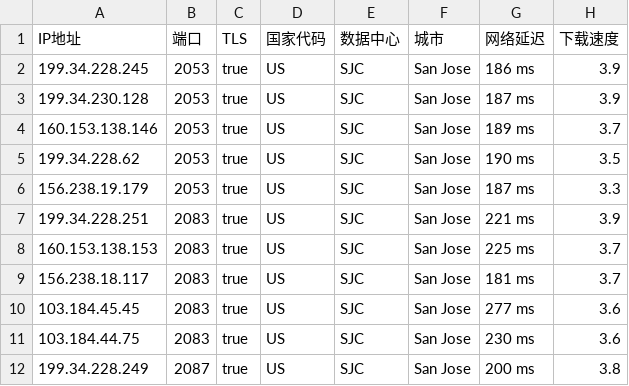
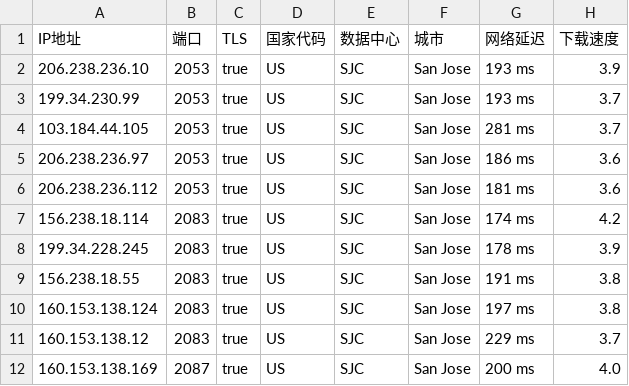
Before and after one commit to chuansuodiqiu/DownlodKV, a CSV file: US.csv, drawn as a sheet; only a part is shown; the diff covers the shown part only.

```diff
--- a/US.csv
+++ b/US.csv
@@ -1,12 +1,12 @@
 IP地址,端口,TLS,国家代码,数据中心,城市,网络延迟,下载速度
-199.34.228.245,2053,true,US,SJC,San Jose,186 ms,3.9
-199.34.230.128,2053,true,US,SJC,San Jose,187 ms,3.9
-160.153.138.146,2053,true,US,SJC,San Jose,189 ms,3.7
-199.34.228.62,2053,true,US,SJC,San Jose,190 ms,3.5
-156.238.19.179,2053,true,US,SJC,San Jose,187 ms,3.3
-199.34.228.251,2083,true,US,SJC,San Jose,221 ms,3.9
-160.153.138.153,2083,true,US,SJC,San Jose,225 ms,3.7
-156.238.18.117,2083,true,US,SJC,San Jose,181 ms,3.7
-103.184.45.45,2083,true,US,SJC,San Jose,277 ms,3.6
-103.184.44.75,2083,true,US,SJC,San Jose,230 ms,3.6
-199.34.228.249,2087,true,US,SJC,San Jose,200 ms,3.8
+206.238.236.10,2053,true,US,SJC,San Jose,193 ms,3.9
+199.34.230.99,2053,true,US,SJC,San Jose,193 ms,3.7
+103.184.44.105,2053,true,US,SJC,San Jose,281 ms,3.7
+206.238.236.97,2053,true,US,SJC,San Jose,186 ms,3.6
+206.238.236.112,2053,true,US,SJC,San Jose,181 ms,3.6
+156.238.18.114,2083,true,US,SJC,San Jose,174 ms,4.2
+199.34.228.245,2083,true,US,SJC,San Jose,178 ms,3.9
+156.238.18.55,2083,true,US,SJC,San Jose,191 ms,3.8
+160.153.138.124,2083,true,US,SJC,San Jose,197 ms,3.8
+160.153.138.12,2083,true,US,SJC,San Jose,229 ms,3.7
+160.153.138.169,2087,true,US,SJC,San Jose,200 ms,4.0
```
Also changed, not shown: 51 edited cells elsewhere in this file, 4 other files.
